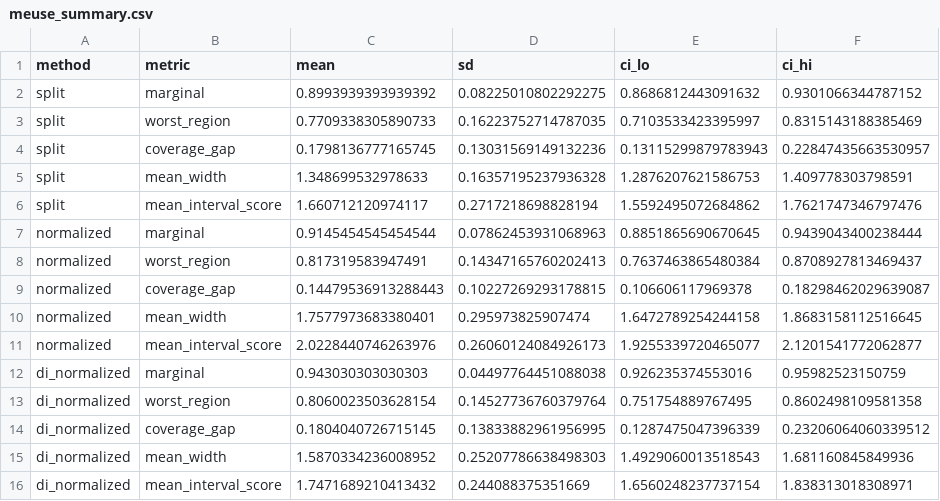
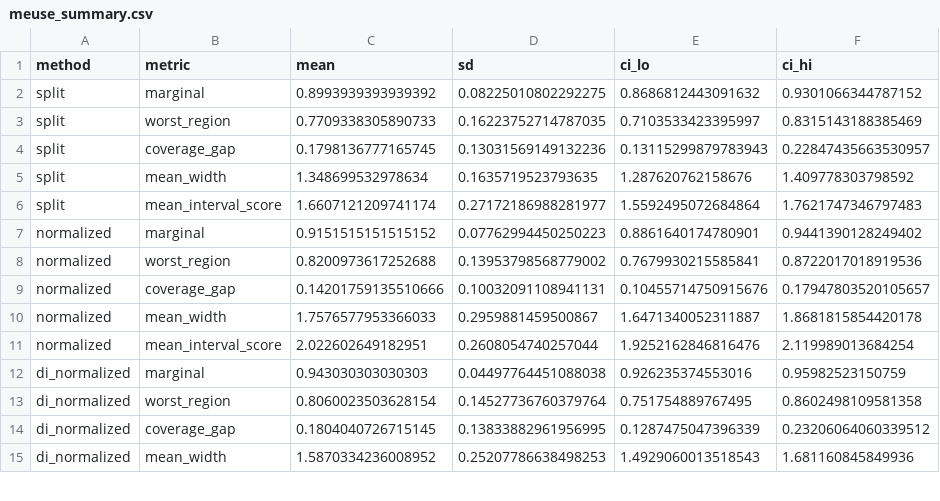
Before and after one commit to sana9145/spatial-conformal, a CSV file: results/meuse_summary.csv, drawn as a sheet; only a part is shown; the diff covers the shown part only.

```diff
--- a/results/meuse_summary.csv
+++ b/results/meuse_summary.csv
@@ -4,9 +4,9 @@ split,worst_region,0.7709338305890733,0.16223752714787035,0.7103533423395997,0.8
 split,coverage_gap,0.1798136777165745,0.13031569149132236,0.13115299879783943,0.22847435663530957
-split,mean_width,1.348699532978633,0.16357195237936328,1.2876207621586753,1.409778303798591
-split,mean_interval_score,1.660712120974117,0.2717218698828194,1.5592495072684862,1.7621747346797476
-normalized,marginal,0.9145454545454544,0.07862453931068963,0.8851865690670645,0.9439043400238444
-normalized,worst_region,0.817319583947491,0.14347165760202413,0.7637463865480384,0.8708927813469437
-normalized,coverage_gap,0.14479536913288443,0.10227269293178815,0.106606117969378,0.18298462029639087
-normalized,mean_width,1.7577973683380401,0.295973825907474,1.6472789254244158,1.8683158112516645
-normalized,mean_interval_score,2.0228440746263976,0.26060124084926173,1.9255339720465077,2.1201541772062877
+split,mean_width,1.348699532978634,0.1635719523793635,1.287620762158676,1.409778303798592
+split,mean_interval_score,1.6607121209741174,0.27172186988281977,1.5592495072684864,1.7621747346797483
+normalized,marginal,0.9151515151515152,0.07762994450250223,0.8861640174780901,0.9441390128249402
+normalized,worst_region,0.8200973617252688,0.13953798568779002,0.7679930215585841,0.8722017018919536
+normalized,coverage_gap,0.14201759135510666,0.10032091108941131,0.10455714750915676,0.17947803520105657
+normalized,mean_width,1.7576577953366033,0.2959881459500867,1.6471340052311887,1.8681815854420178
+normalized,mean_interval_score,2.022602649182951,0.2608054740257044,1.9252162846816476,2.119989013684254
 di_normalized,marginal,0.943030303030303,0.04497764451088038,0.926235374553016,0.95982523150759
@@ -14,3 +14,2 @@ di_normalized,worst_region,0.8060023503628154,0.14527736760379764,0.751754889767
 di_normalized,coverage_gap,0.1804040726715145,0.13833882961956995,0.1287475047396339,0.23206064060339512
-di_normalized,mean_width,1.5870334236008952,0.25207786638498303,1.4929060013518543,1.681160845849936
-di_normalized,mean_interval_score,1.7471689210413432,0.244088375351669,1.6560248237737154,1.838313018308971
+di_normalized,mean_width,1.5870334236008952,0.25207786638498253,1.4929060013518543,1.681160845849936
```
Also changed, not shown: 6 added rows, 5 removed rows and 9 edited cells elsewhere in this file, results/lucas_summary.csv, results/sim_paired_diffs.csv, 30 other files.
